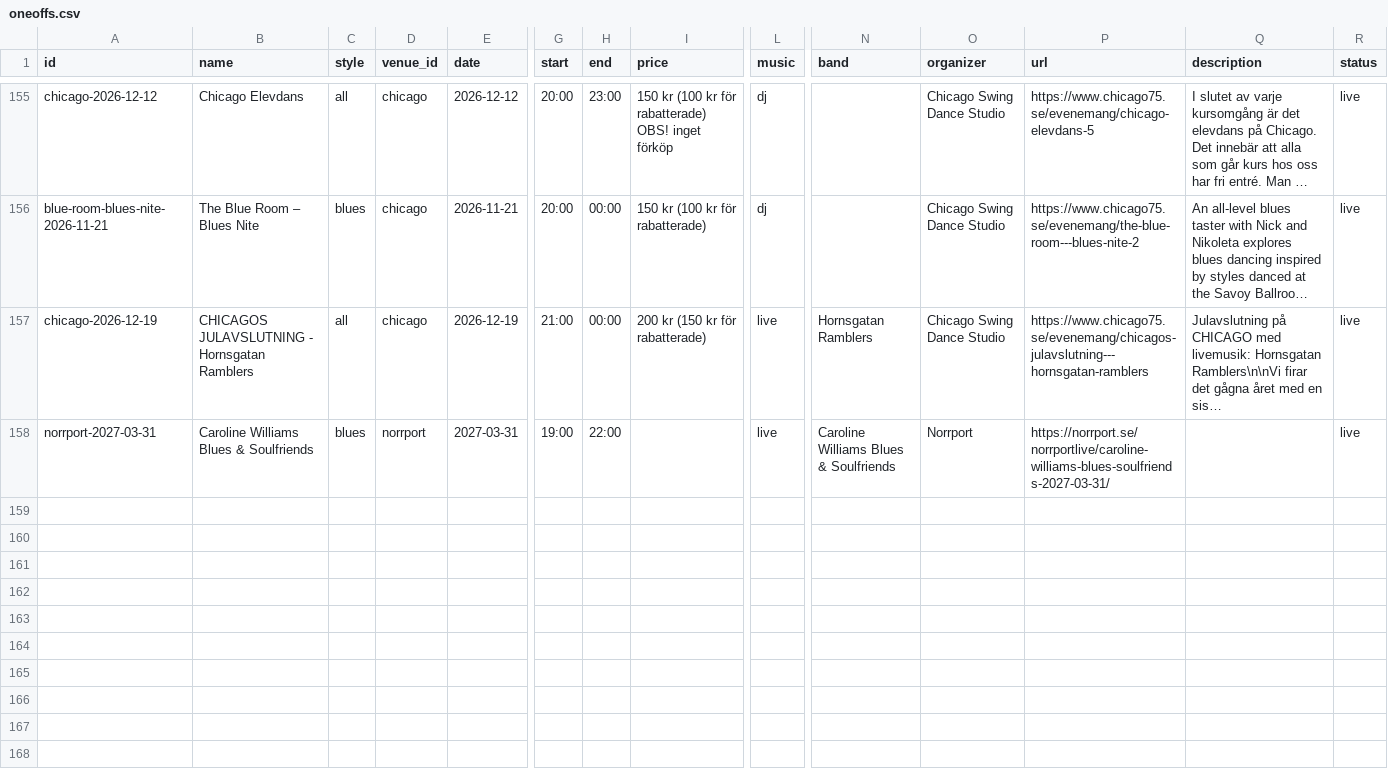
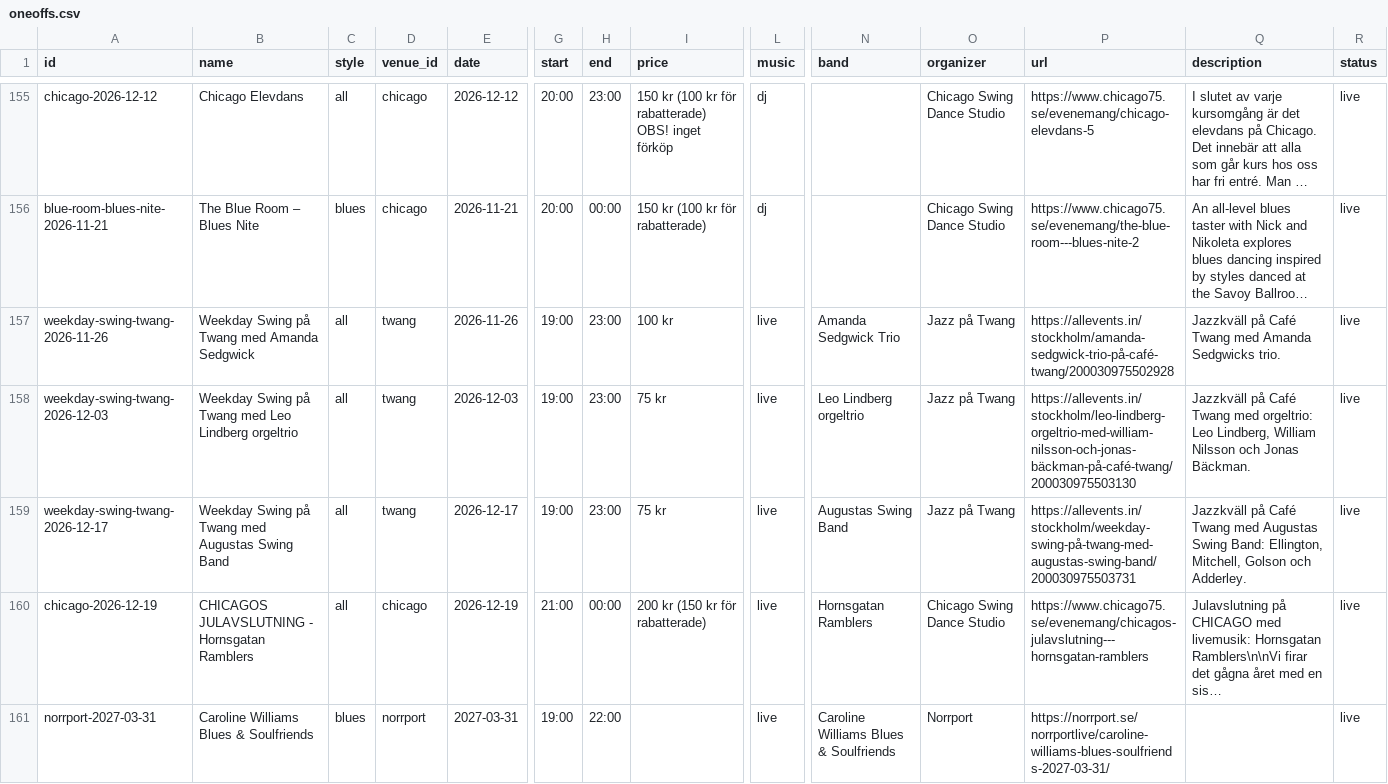
Before and after one commit to ranveeraggarwal/swsthlm, a CSV file: data/oneoffs.csv, drawn as a sheet; only a part is shown, gaps mark what is left out; long unchanged cells end in …; rows hold the shown columns only; the diff names each change by its address in the sheet, - before the commit and + after, or states it on an @@ line.

```diff
--- a/data/oneoffs.csv
+++ b/data/oneoffs.csv
+row 157: weekday-swing-twang-2026-11-26 | Weekday Swing på Twang med Amanda Sedgwick | all | twang | 2026-11-26 | 19:00 | 23:00 | 100 kr | live | Amanda Sedgwick Trio | Jazz på Twang | https://allevents.in/stockholm/amanda-sedgwick-trio-på-café-twang/200030975502928 | Jazzkväll på Café Twang med Amanda Sedgwicks trio. | live
+row 158: weekday-swing-twang-2026-12-03 | Weekday Swing på Twang med Leo Lindberg orgeltrio | all | twang | 2026-12-03 | 19:00 | 23:00 | 75 kr | live | Leo Lindberg orgeltrio | Jazz på Twang | https://allevents.in/stockholm/leo-lindberg-orgeltrio-med-william-nilsson-och-jonas-bäckman-på-café-twang/200030975503130 | Jazzkväll på Café Twang med orgeltrio: Leo Lindberg, William Nilsson och Jonas Bäckman. | live
+row 159: weekday-swing-twang-2026-12-17 | Weekday Swing på Twang med Augustas Swing Band | all | twang | 2026-12-17 | 19:00 | 23:00 | 75 kr | live | Augustas Swing Band | Jazz på Twang | https://allevents.in/stockholm/weekday-swing-på-twang-med-augustas-swing-band/200030975503731 | Jazzkväll på Café Twang med Augustas Swing Band: Ellington, Mitchell, Golson och Adderley. | live
```
